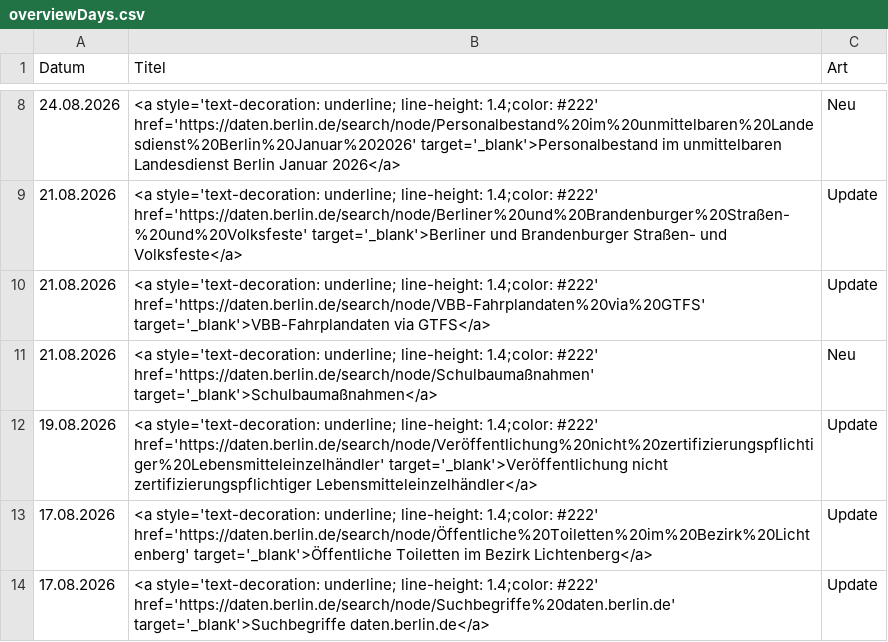
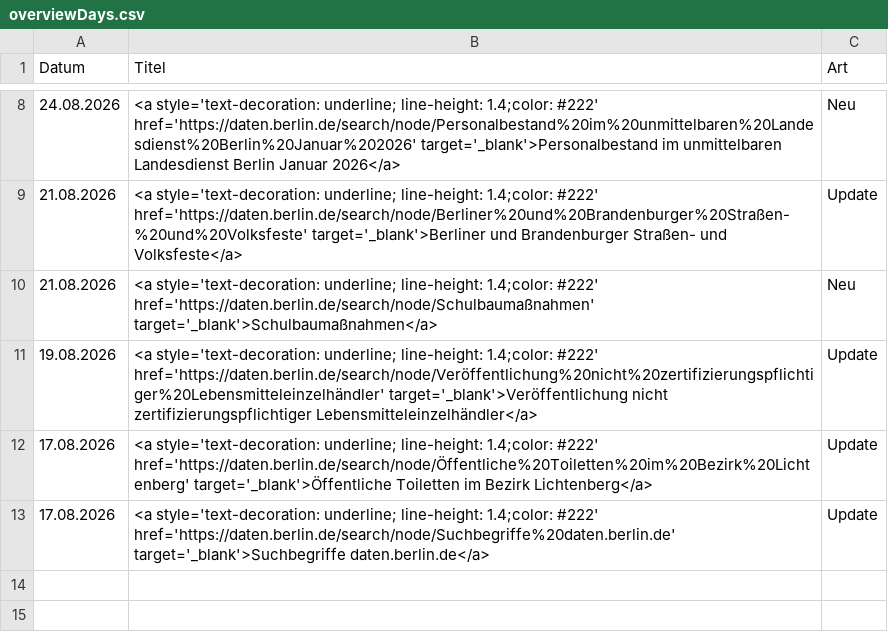
Before and after one commit to technologiestiftung/odis-datenportal-uebersicht, a CSV file: data/overviewDays.csv, drawn as a sheet; only a part is shown, gaps mark what is left out; the diff names each change by its address in the sheet, - before the commit and + after, or states it on an @@ line.

```diff
--- a/data/overviewDays.csv
+++ b/data/overviewDays.csv
-row 10: 21.08.2026 | <a style='text-decoration: underline; line-height: 1.4;color: #222' href='https://daten.berlin.de/search/node/VBB-Fahrplandaten%20via%20GTFS' target='_blank'>VBB-Fahrplandaten via GTFS</a> | Update
```
Also changed, not shown: 1 other file.
